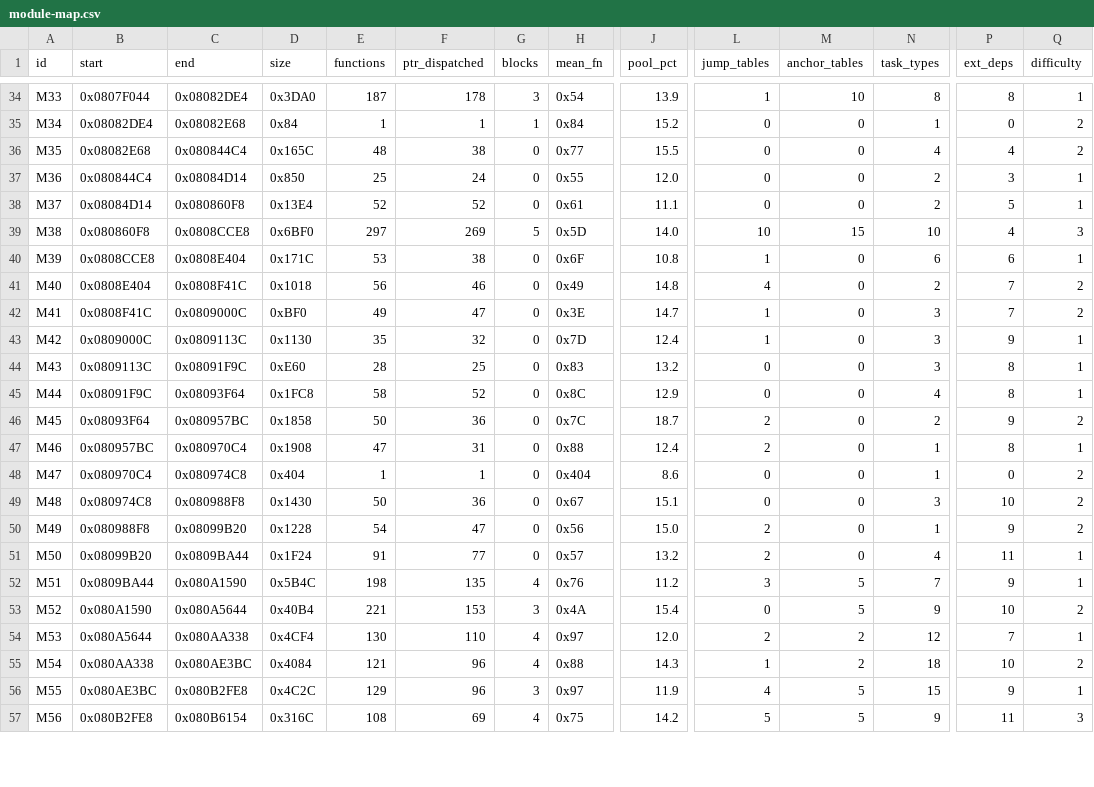
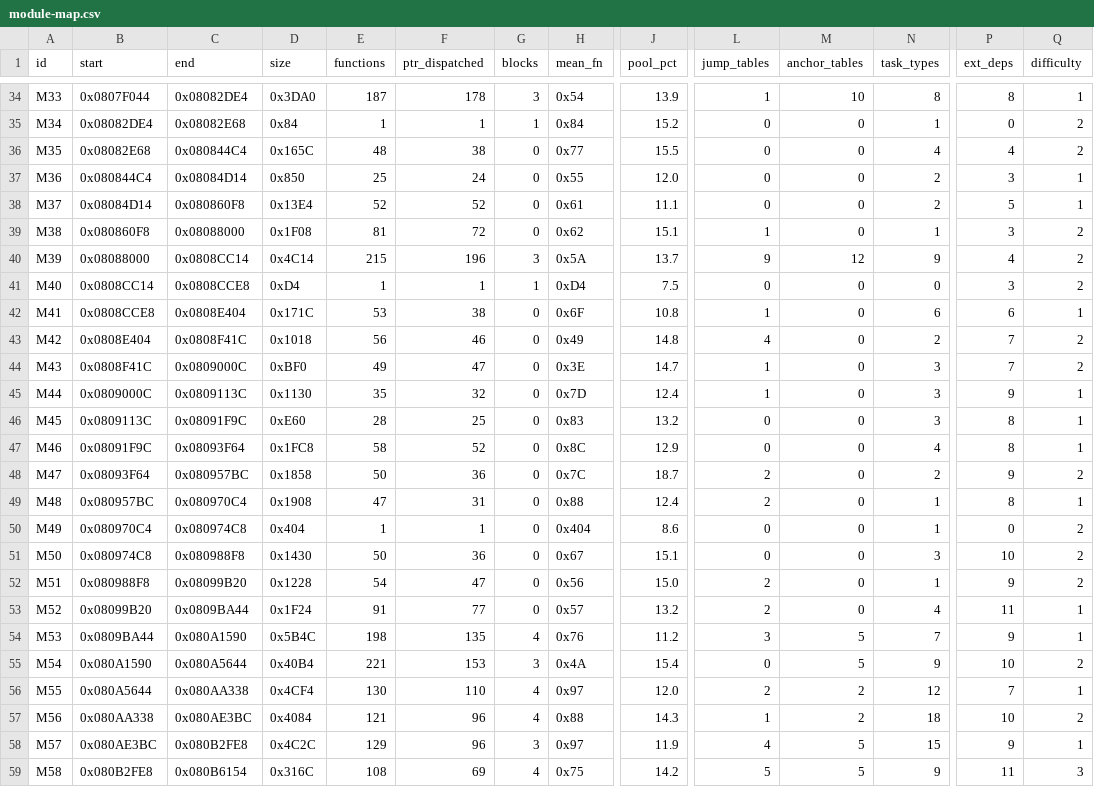
Before and after one commit to overjt/knidl, a CSV file: docs/analysis/module-map.csv, drawn as a sheet; only a part is shown, gaps mark what is left out; addresses are those after the commit; rows hold the shown columns only; the diff covers the shown part only; the diff names each change by its address in the sheet, - before the commit and + after, or states it on an @@ line.

Commit message:
Carve M23 batch 1 (0x080860F8-0x08088000) to C (issue #80)
The first 81 functions of the bank land as src/enemy_860f8.c: two
scripted objects built to the M22/M25/M26 three-table pattern (entry ->
unk14 body table -> unk15 guard table), each with a mirrored copy of
itself one anchor table later, plus the shared 9-way "which way can I
walk" probe sub_08086f54 and its 0x08742150 grid.

50 ROM tables named via split_config.json data_symbols.
`make clean && make compare` byte-identical.

```diff
--- a/docs/analysis/module-map.csv
+++ b/docs/analysis/module-map.csv
-C39 (end): 0x0808CCE8
+C39 (end): 0x08088000
-D39 (size): 0x6BF0
+D39 (size): 0x1F08
-E39 (functions): 297
+E39 (functions): 81
-F39 (ptr_dispatched): 269
+F39 (ptr_dispatched): 72
-G39 (blocks): 5
+G39 (blocks): 0
-H39 (mean_fn): 0x5D
+H39 (mean_fn): 0x62
-J39 (pool_pct): 14.0
+J39 (pool_pct): 15.1
-L39 (jump_tables): 10
+L39 (jump_tables): 1
-M39 (anchor_tables): 15
+M39 (anchor_tables): 0
-N39 (task_types): 10
+N39 (task_types): 1
-P39 (ext_deps): 4
+P39 (ext_deps): 3
-Q39 (difficulty): 3
+Q39 (difficulty): 2
+row 40: M39 | 0x08088000 | 0x0808CC14 | 0x4C14 | 215 | 196 | 3 | 0x5A | 13.7 | 9 | 12 | 9 | 4 | 2
+row 41: M40 | 0x0808CC14 | 0x0808CCE8 | 0xD4 | 1 | 1 | 1 | 0xD4 | 7.5 | 0 | 0 | 0 | 3 | 2
-A42 (id): M39
+A42 (id): M41
-A43 (id): M40
+A43 (id): M42
-A44 (id): M41
+A44 (id): M43
-A45 (id): M42
+A45 (id): M44
-A46 (id): M43
+A46 (id): M45
-A47 (id): M44
+A47 (id): M46
-A48 (id): M45
+A48 (id): M47
-A49 (id): M46
+A49 (id): M48
-A50 (id): M47
+A50 (id): M49
-A51 (id): M48
+A51 (id): M50
-A52 (id): M49
+A52 (id): M51
-A53 (id): M50
+A53 (id): M52
-A54 (id): M51
+A54 (id): M53
-A55 (id): M52
+A55 (id): M54
-A56 (id): M53
+A56 (id): M55
-A57 (id): M54
+A57 (id): M56
-A58 (id): M55
+A58 (id): M57
-A59 (id): M56
+A59 (id): M58
```
Also changed, not shown: 14 edited cells elsewhere in this file, 6 other files.
